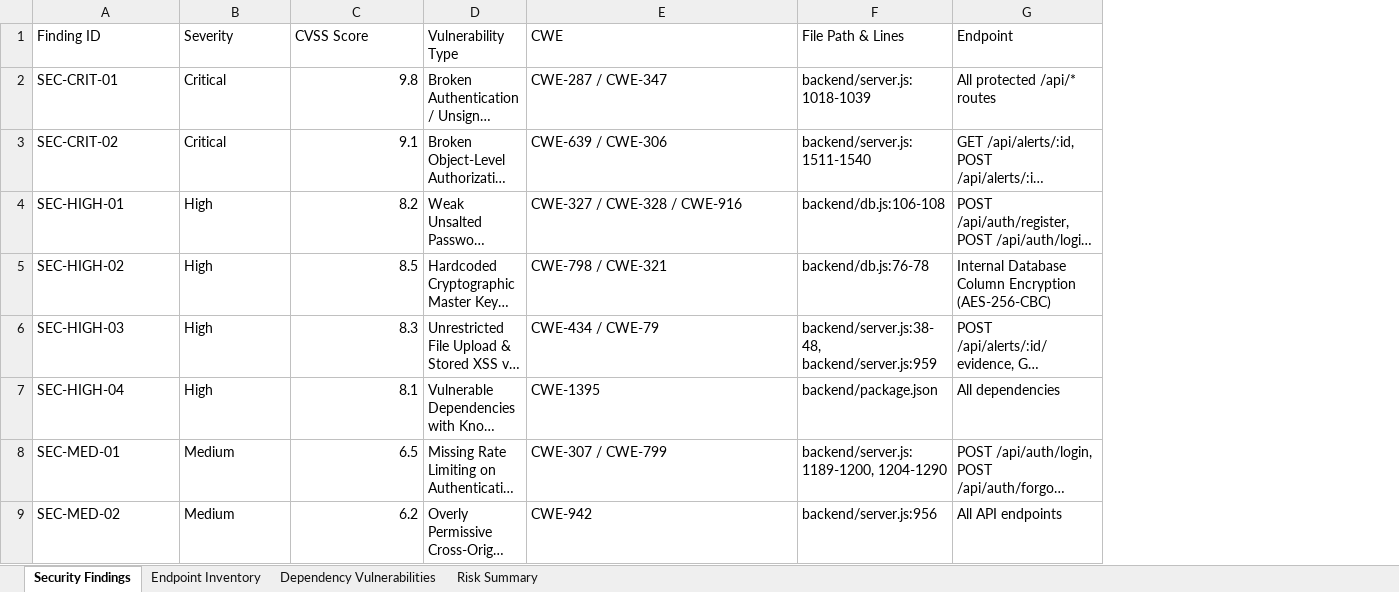
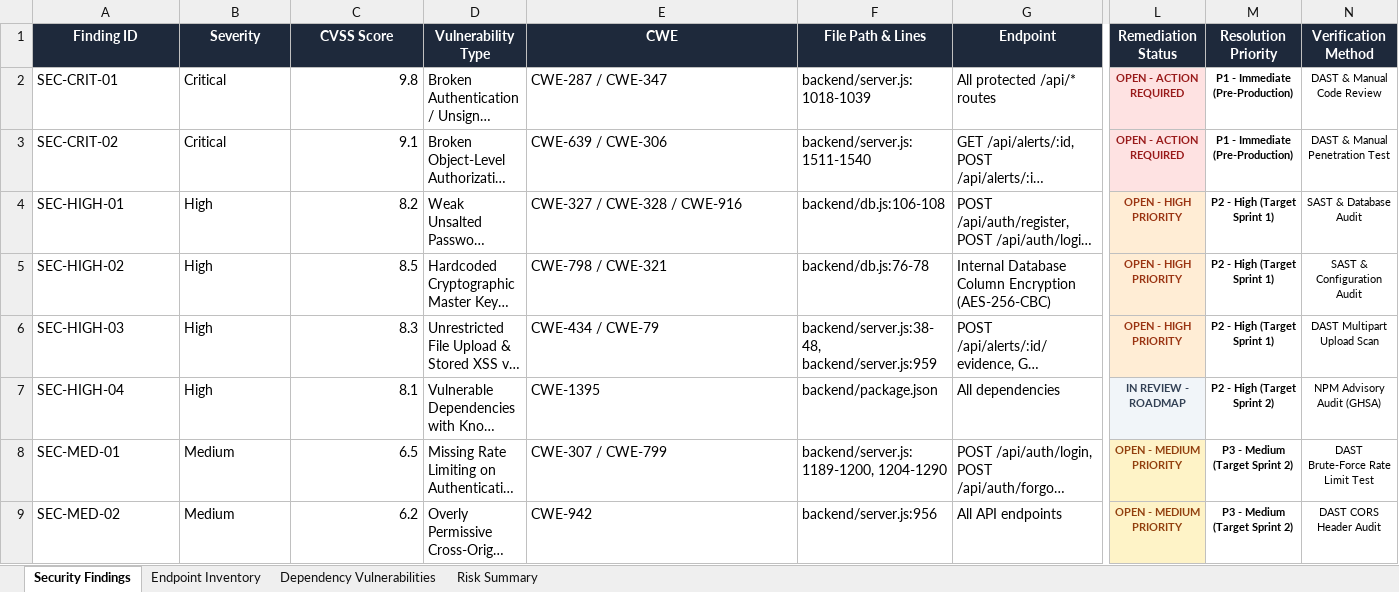
Before and after one commit to harshavardhanreddy1910848/silentsos, an Excel workbook: All-Test-Excel-Reports/4A-Security-Findings-Matrix.xlsx, sheet Security Findings, drawn as a sheet; only a part is shown, gaps mark what is left out; long unchanged cells end in …; values as stored, in another font and other column widths than the file's, no borders; the diff covers the shown part only; the diff names each change by its address in the sheet, - before the commit and + after, or states it on an @@ line.

Commit message:
docs(reports): update 4A Security Findings Matrix and 4B API Endpoint Inventory with comprehensive status columns, resolution priorities, and AI endpoint

```diff
--- a/All-Test-Excel-Reports/4A-Security-Findings-Matrix.xlsx (sheet Security Findings)
+++ b/All-Test-Excel-Reports/4A-Security-Findings-Matrix.xlsx (sheet Security Findings)
+column L (Remediation Status), rows 2-9: OPEN - ACTION REQUIRED | OPEN - ACTION REQUIRED | OPEN - HIGH PRIORITY | OPEN - HIGH PRIORITY | OPEN - HIGH PRIORITY | IN REVIEW - ROADMAP | OPEN - MEDIUM PRIORITY | OPEN - MEDIUM PRIORITY
+column M (Resolution Priority), rows 2-9: P1 - Immediate (Pre-Production) | P1 - Immediate (Pre-Production) | P2 - High (Target Sprint 1) | P2 - High (Target Sprint 1) | P2 - High (Target Sprint 1) | P2 - High (Target Sprint 2) | P3 - Medium (Target Sprint 2) | P3 - Medium (Target Sprint 2)
+column N (Verification Method), rows 2-9: DAST & Manual Code Review | DAST & Manual Penetration Test | SAST & Database Audit | SAST & Configuration Audit | DAST Multipart Upload Scan | NPM Advisory Audit (GHSA) | DAST Brute-Force Rate Limit Test | DAST CORS Header Audit
@@ A1:G1 fill: none → #1E293B, bold: off → on, text colour: black → #FFFFFF, alignment: left → center @@
```
Also changed, not shown: cell formats elsewhere in this sheet, sheet Risk Summary, All-Test-Excel-Reports/4B-API-Endpoint-Inventory.xlsx.
